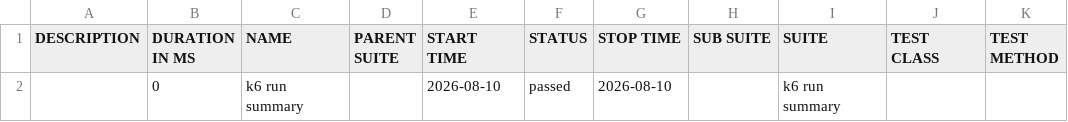
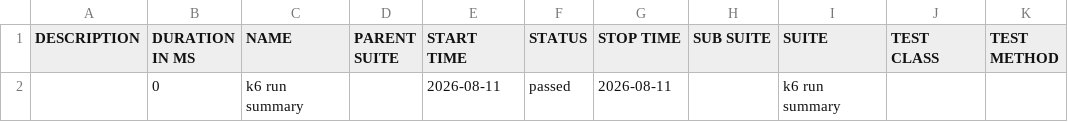
Before and after one commit to nitin1tester/K6-Test-Framework, a CSV file: data/suites.csv (was allure-report/data/suites.csv), drawn as a sheet.

Commit message:
Deploying to gh-pages from @ nitin1tester/K6-Test-Framework@17f56808add41d62d21f90c90eb5262ec0708d6b 🚀

```diff
--- a/allure-report/data/suites.csv
+++ b/data/suites.csv
@@ -1,2 +1,2 @@
 "DESCRIPTION","DURATION IN MS","NAME","PARENT SUITE","START TIME","STATUS","STOP TIME","SUB SUITE","SUITE","TEST CLASS","TEST METHOD"
-"","0","k6 run summary","","2026-08-10","passed","2026-08-10","","k6 run summary","",""
+"","0","k6 run summary","","2026-08-11","passed","2026-08-11","","k6 run summary","",""
```
Also changed, not shown: 51 other files.
